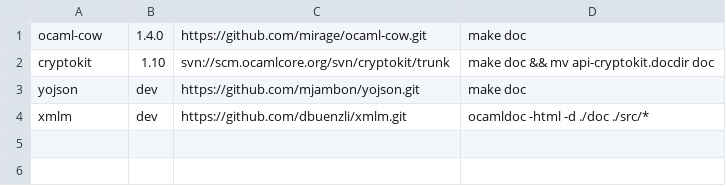
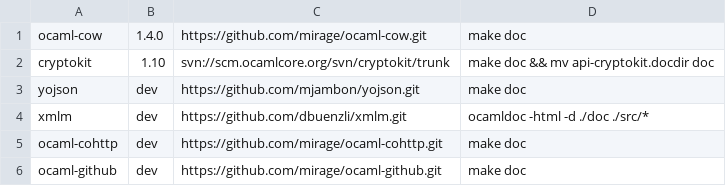
Before and after one commit to chrismamo1/ocamldoc-site, a CSV file: packages-list.csv, drawn as a sheet.

Commit message:
added cohttp and github to the package list

```diff
--- a/packages-list.csv
+++ b/packages-list.csv
@@ -4 +4,3 @@
 "xmlm","dev","https://github.com/dbuenzli/xmlm.git","ocamldoc -html -d ./doc ./src/*"
+"ocaml-cohttp","dev","https://github.com/mirage/ocaml-cohttp.git","make doc"
+"ocaml-github","dev","https://github.com/mirage/ocaml-github.git","make doc"
```
